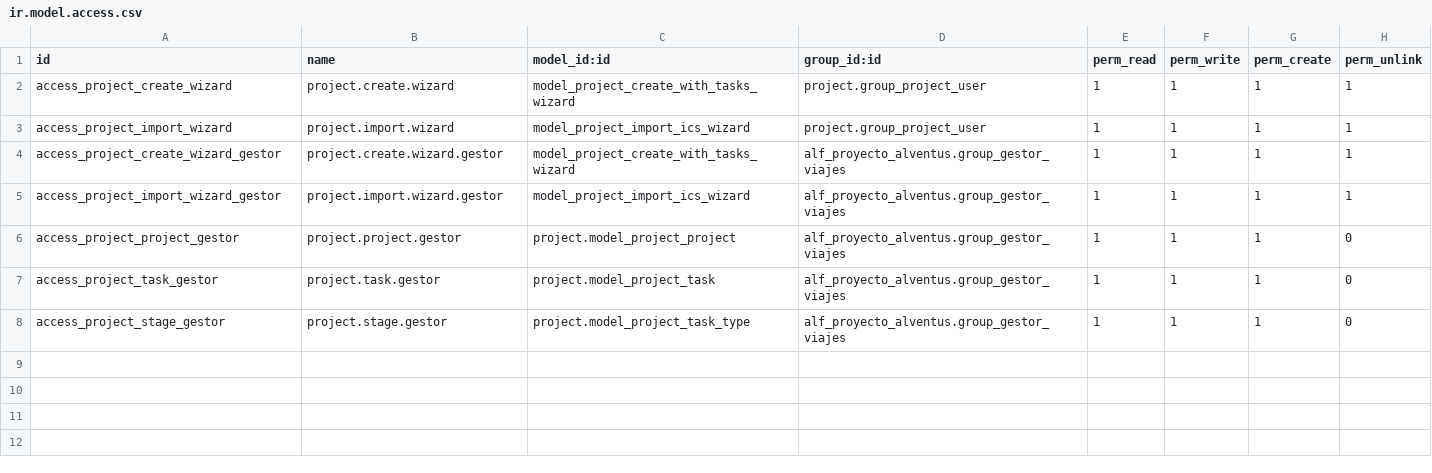
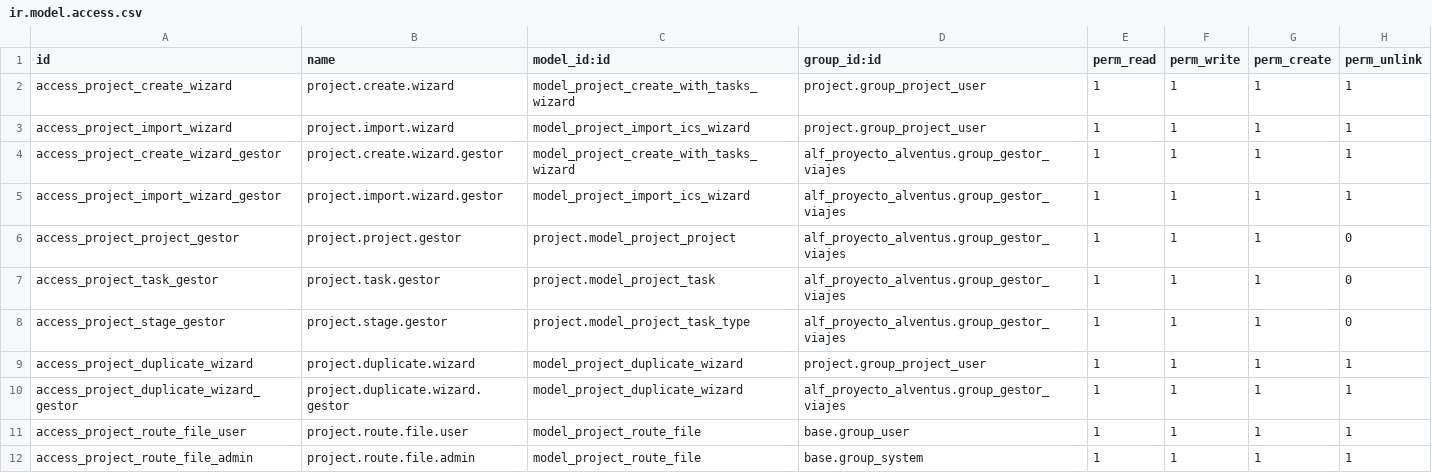
Before and after one commit to Lourido/Alventus, a CSV file: alf_proyecto_alventus/security/ir.model.access.csv, drawn as a sheet.

Commit message:
Contactos, rutas, duplicado de viajes.

```diff
--- a/alf_proyecto_alventus/security/ir.model.access.csv
+++ b/alf_proyecto_alventus/security/ir.model.access.csv
@@ -8 +8,5 @@ access_project_task_gestor,project.task.gestor,project.model_project_task,alf_pr
 access_project_stage_gestor,project.stage.gestor,project.model_project_task_type,alf_proyecto_alventus.group_gestor_viajes,1,1,1,0
+access_project_duplicate_wizard,project.duplicate.wizard,model_project_duplicate_wizard,project.group_project_user,1,1,1,1
+access_project_duplicate_wizard_gestor,project.duplicate.wizard.gestor,model_project_duplicate_wizard,alf_proyecto_alventus.group_gestor_viajes,1,1,1,1
+access_project_route_file_user,project.route.file.user,model_project_route_file,base.group_user,1,1,1,1
+access_project_route_file_admin,project.route.file.admin,model_project_route_file,base.group_system,1,1,1,1
```
Also changed, not shown: 11 other files.
